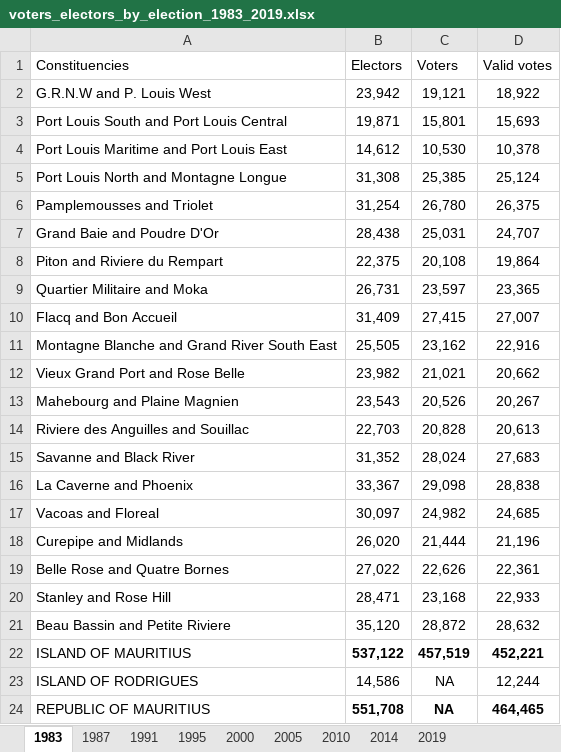
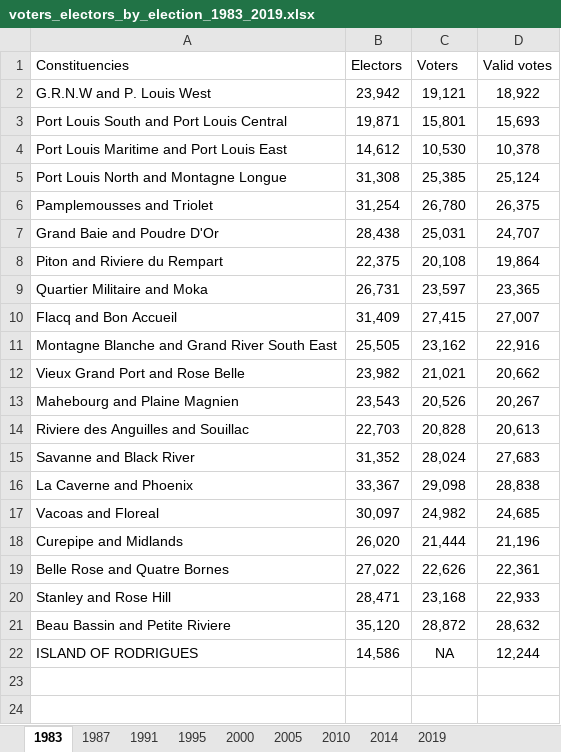
Before and after one commit to Ga-L/visible-mauritius, an Excel workbook: datasets/voters_electors_by_election_1983_2019.xlsx, sheet 1983, drawn as a sheet; values as stored, in another font and other column widths than the file's, no borders; the diff names each change by its address in the sheet, - before the commit and + after, or states it on an @@ line.

```diff
--- a/datasets/voters_electors_by_election_1983_2019.xlsx (sheet 1983)
+++ b/datasets/voters_electors_by_election_1983_2019.xlsx (sheet 1983)
-row 22: ISLAND OF MAURITIUS | 537,122 | 457,519 | 452,221
-row 24: REPUBLIC OF MAURITIUS | 551,708 | NA | 464,465
```
Also changed, not shown: sheet 1987, sheet 1995, sheet 2014, sheet 1991, sheet 2010, sheet 2000, 1 more sheet.
